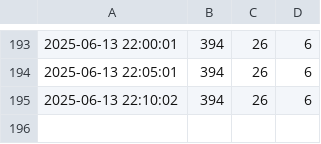
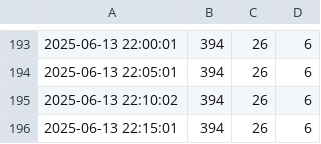
Before and after one commit to CharmingZh/gym_data_repo, a CSV file: data/today_data.csv, drawn as a sheet; only a part is shown, gaps mark what is left out; the diff names each change by its address in the sheet, - before the commit and + after, or states it on an @@ line.

Commit message:
Update today_data.csv on 2025-06-13 22:15:09

```diff
--- a/data/today_data.csv
+++ b/data/today_data.csv
+row 196: 2025-06-13 22:15:01 | 394 | 26 | 6
```
